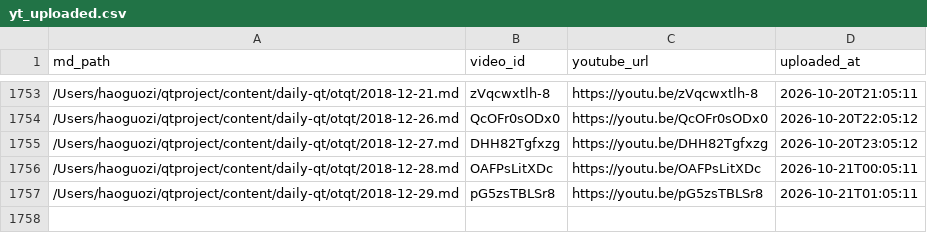
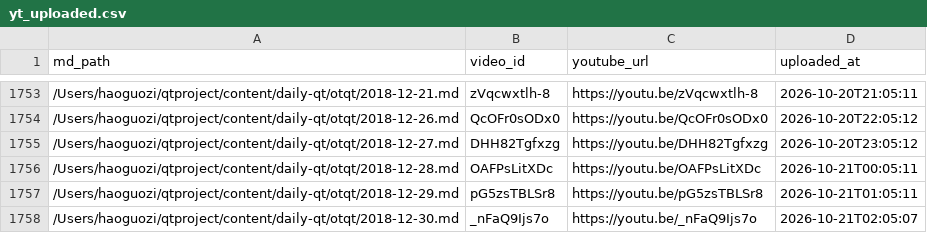
Before and after one commit to aweholy777/aweholy777.github.io, a CSV file: video-pipeline/yt_uploaded.csv, drawn as a sheet; only a part is shown, gaps mark what is left out; the diff names each change by its address in the sheet, - before the commit and + after, or states it on an @@ line.

Commit message:
mac upload: 2026-10-21 02:05

```diff
--- a/video-pipeline/yt_uploaded.csv
+++ b/video-pipeline/yt_uploaded.csv
+row 1758: /Users/haoguozi/qtproject/content/daily-qt/otqt/2018-12-30.md | _nFaQ9Ijs7o | https://youtu.be/_nFaQ9Ijs7o | 2026-10-21T02:05:07
```
Also changed, not shown: 3 other files.
